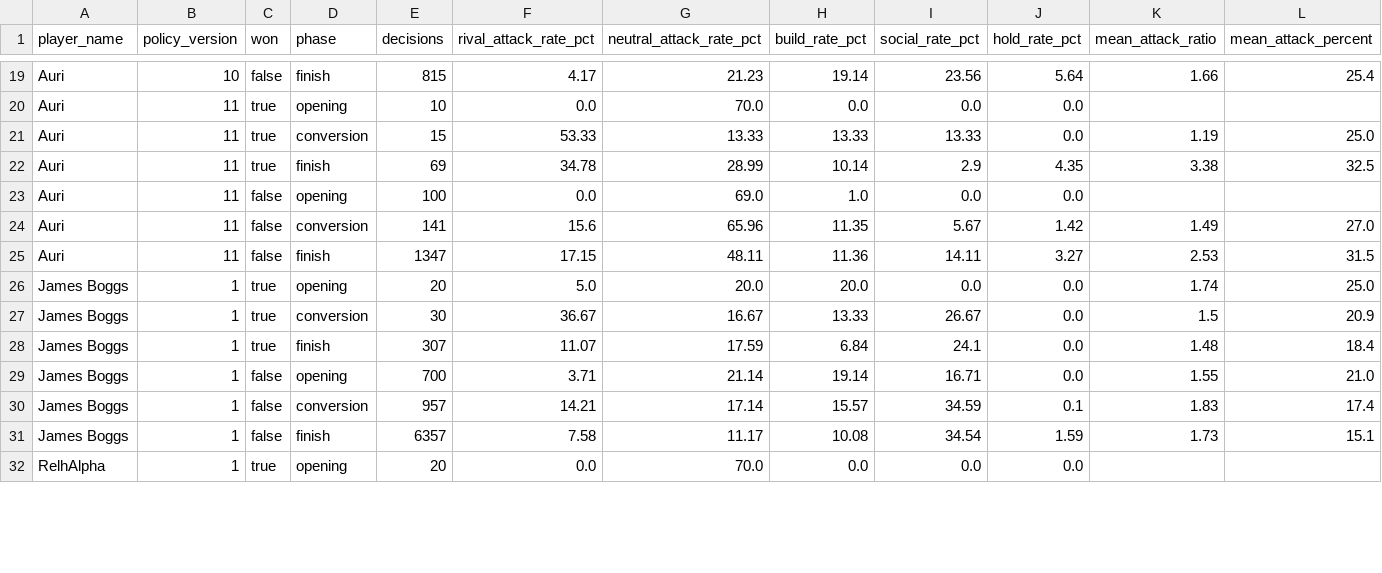
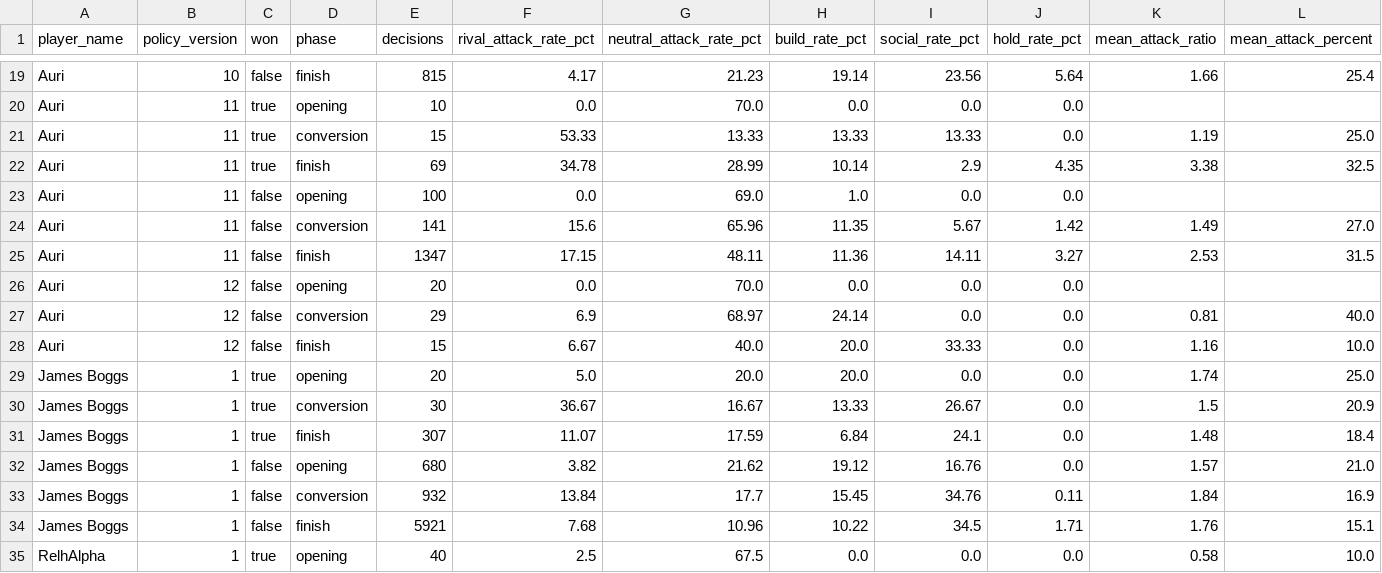
Before and after one commit to welttowelt/proxywar-coworld-starter, a CSV file: data/analysis/ffa_phase_profile.csv, drawn as a sheet; only a part is shown, gaps mark what is left out; the diff covers the shown part only.

```diff
--- a/data/analysis/ffa_phase_profile.csv
+++ b/data/analysis/ffa_phase_profile.csv
@@ -25,2 +25,5 @@ Auri,11,false,conversion,141,15.6,65.96,11.35,5.67,1.42,1.49,27.0
 Auri,11,false,finish,1347,17.15,48.11,11.36,14.11,3.27,2.53,31.5
+Auri,12,false,opening,20,0.0,70.0,0.0,0.0,0.0,,
+Auri,12,false,conversion,29,6.9,68.97,24.14,0.0,0.0,0.81,40.0
+Auri,12,false,finish,15,6.67,40.0,20.0,33.33,0.0,1.16,10.0
 James Boggs,1,true,opening,20,5.0,20.0,20.0,0.0,0.0,1.74,25.0
@@ -28,5 +31,5 @@ James Boggs,1,true,conversion,30,36.67,16.67,13.33,26.67,0.0,1.5,20.9
 James Boggs,1,true,finish,307,11.07,17.59,6.84,24.1,0.0,1.48,18.4
-James Boggs,1,false,opening,700,3.71,21.14,19.14,16.71,0.0,1.55,21.0
-James Boggs,1,false,conversion,957,14.21,17.14,15.57,34.59,0.1,1.83,17.4
-James Boggs,1,false,finish,6357,7.58,11.17,10.08,34.54,1.59,1.73,15.1
-RelhAlpha,1,true,opening,20,0.0,70.0,0.0,0.0,0.0,,
+James Boggs,1,false,opening,680,3.82,21.62,19.12,16.76,0.0,1.57,21.0
+James Boggs,1,false,conversion,932,13.84,17.7,15.45,34.76,0.11,1.84,16.9
+James Boggs,1,false,finish,5921,7.68,10.96,10.22,34.5,1.71,1.76,15.1
+RelhAlpha,1,true,opening,40,2.5,67.5,0.0,0.0,0.0,0.58,10.0
```
Also changed, not shown: 121 edited cells elsewhere in this file, data/analysis/ffa_attack_targets.csv, data/analysis/map_policy_performance.csv, 41 other files.
